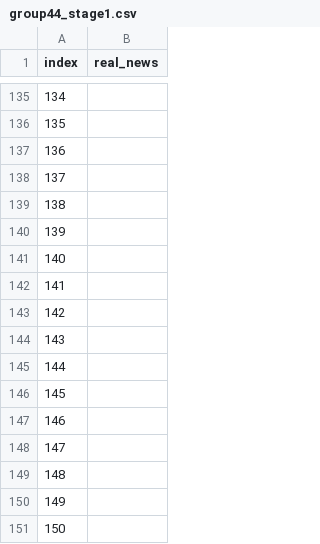
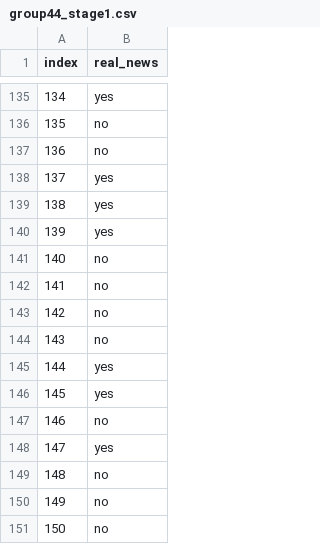
Before and after one commit to KnusprigeNuss/NLP, a CSV file: group44_stage1.csv, drawn as a sheet; only a part is shown, gaps mark what is left out; the diff covers the shown part only.

```diff
--- a/group44_stage1.csv
+++ b/group44_stage1.csv
@@ -135,17 +135,17 @@ index,real_news
-134,
-135,
-136,
-137,
-138,
-139,
-140,
-141,
-142,
-143,
-144,
-145,
-146,
-147,
-148,
-149,
-150,
+134,yes
+135,no
+136,no
+137,yes
+138,yes
+139,yes
+140,no
+141,no
+142,no
+143,no
+144,yes
+145,yes
+146,no
+147,yes
+148,no
+149,no
+150,no
```
Also changed, not shown: 52 edited cells elsewhere in this file.
